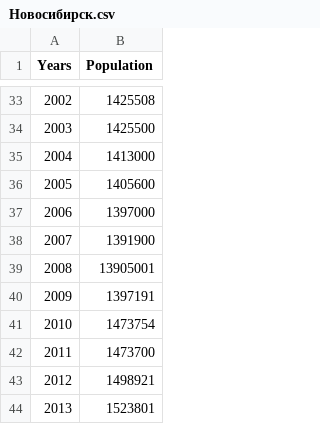
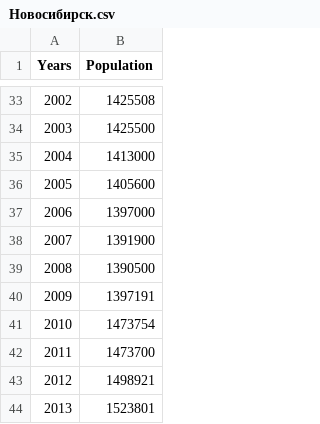
Before and after one commit to Olegkol1/MMVSULAB1, a CSV file: Новосибирск.csv, drawn as a sheet; only a part is shown, gaps mark what is left out.

Commit message:
Update Новосибирск.csv

```diff
--- a/Новосибирск.csv
+++ b/Новосибирск.csv
@@ -38,3 +38,3 @@ Years,Population
 2007,1391900
-2008,13905001
+2008,1390500
 2009,1397191
```
